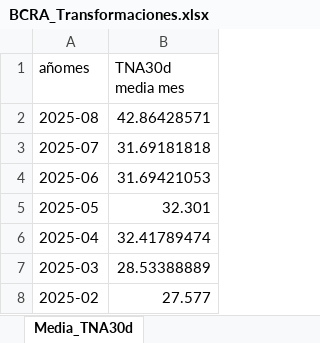
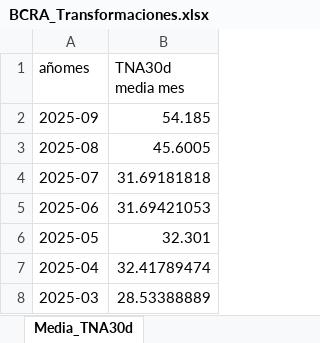
Before and after one commit to JavierETpna/Variables_Compartidas, an Excel workbook: BCRA_Transformaciones.xlsx, sheet Media_TNA30d, drawn as a sheet; only a part is shown; the shorter side is filled out with more unchanged rows; values as stored, in another font and other column widths than the file's, no borders; table styles not drawn; addresses are those after the commit; the diff names each change by its address in the sheet, - before the commit and + after, or states it on an @@ line.

```diff
--- a/BCRA_Transformaciones.xlsx (sheet Media_TNA30d)
+++ b/BCRA_Transformaciones.xlsx (sheet Media_TNA30d)
+row 2: 2025-09 | 54.185
-B3 (TNA30d media mes): 42.86428571
+B3 (TNA30d media mes): 45.6005
```
Also changed, not shown: sheet Variables, sheet R_Infla_Day, sheet TC_Mayorista, sheet TNA_Depósitos_30d, sheet Media_TCmay, Carga_Manual.xlsx, Combustibles.xlsx, 1 other file.
